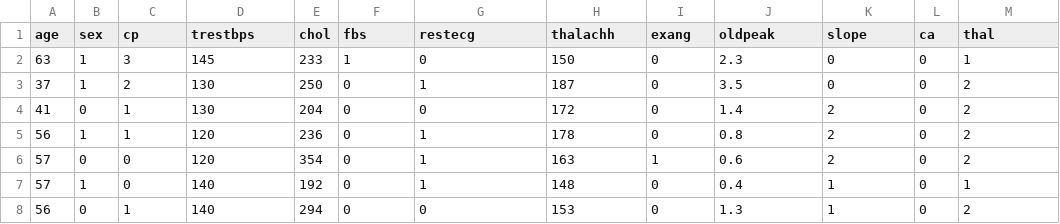
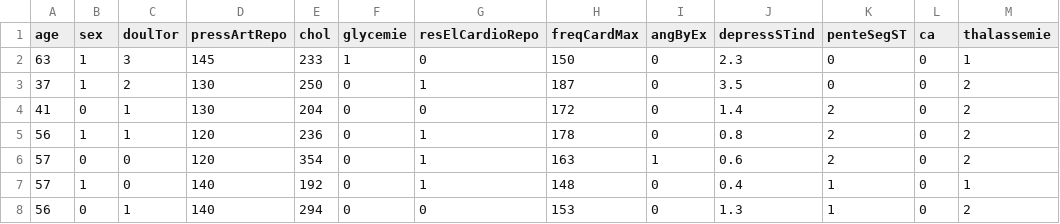
Before and after one commit to youcef-2001/Principal-Component-Analysis, a CSV file: cleaned_merged_heart_dataset.csv, drawn as a sheet; only a part is shown; the diff names each change by its address in the sheet, - before the commit and + after, or states it on an @@ line.

```diff
--- a/cleaned_merged_heart_dataset.csv
+++ b/cleaned_merged_heart_dataset.csv
-C1: cp
+C1: doulTor
-D1: trestbps
+D1: pressArtRepo
-F1: fbs
+F1: glycemie
-G1: restecg
+G1: resElCardioRepo
-H1: thalachh
+H1: freqCardMax
-I1: exang
+I1: angByEx
-J1: oldpeak
+J1: depressSTind
-K1: slope
+K1: penteSegST
-M1: thal
+M1: thalassemie
```
Also changed, not shown: 2 other files.
